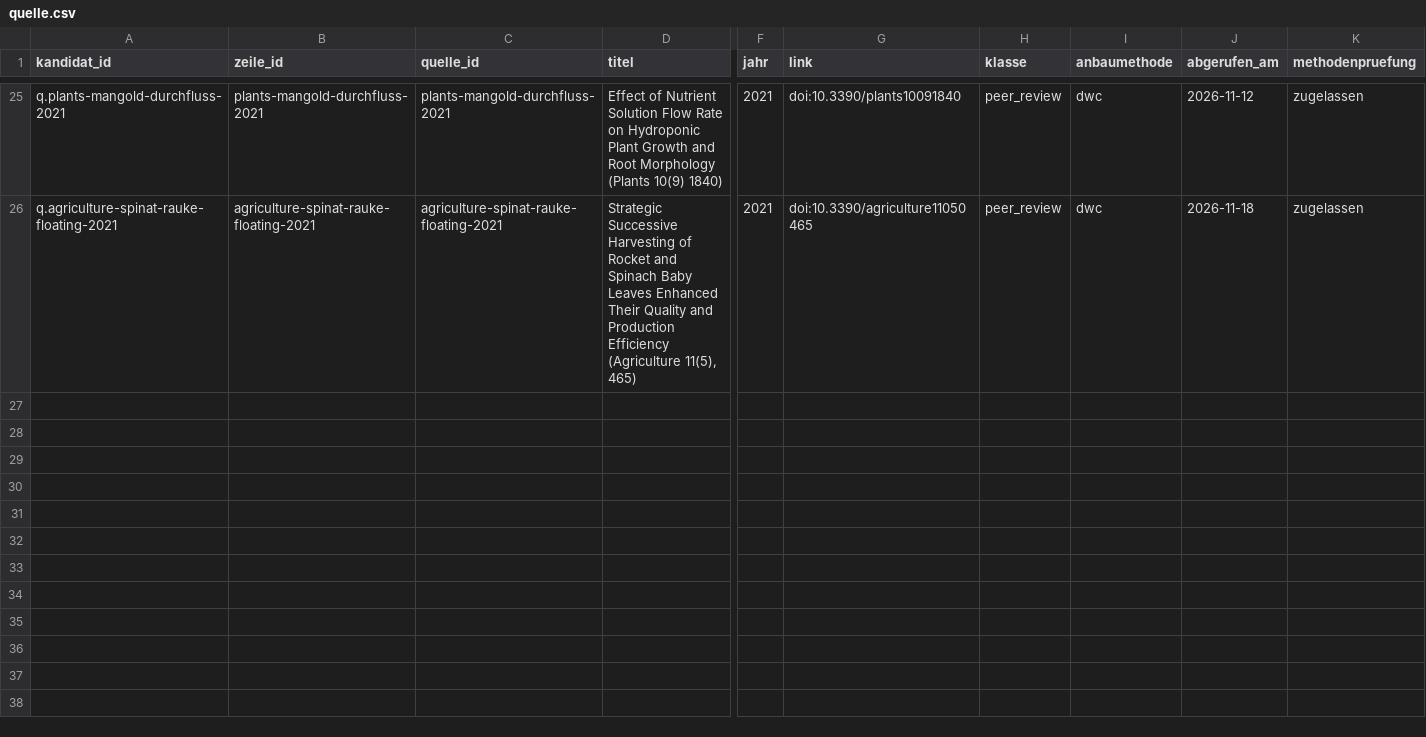
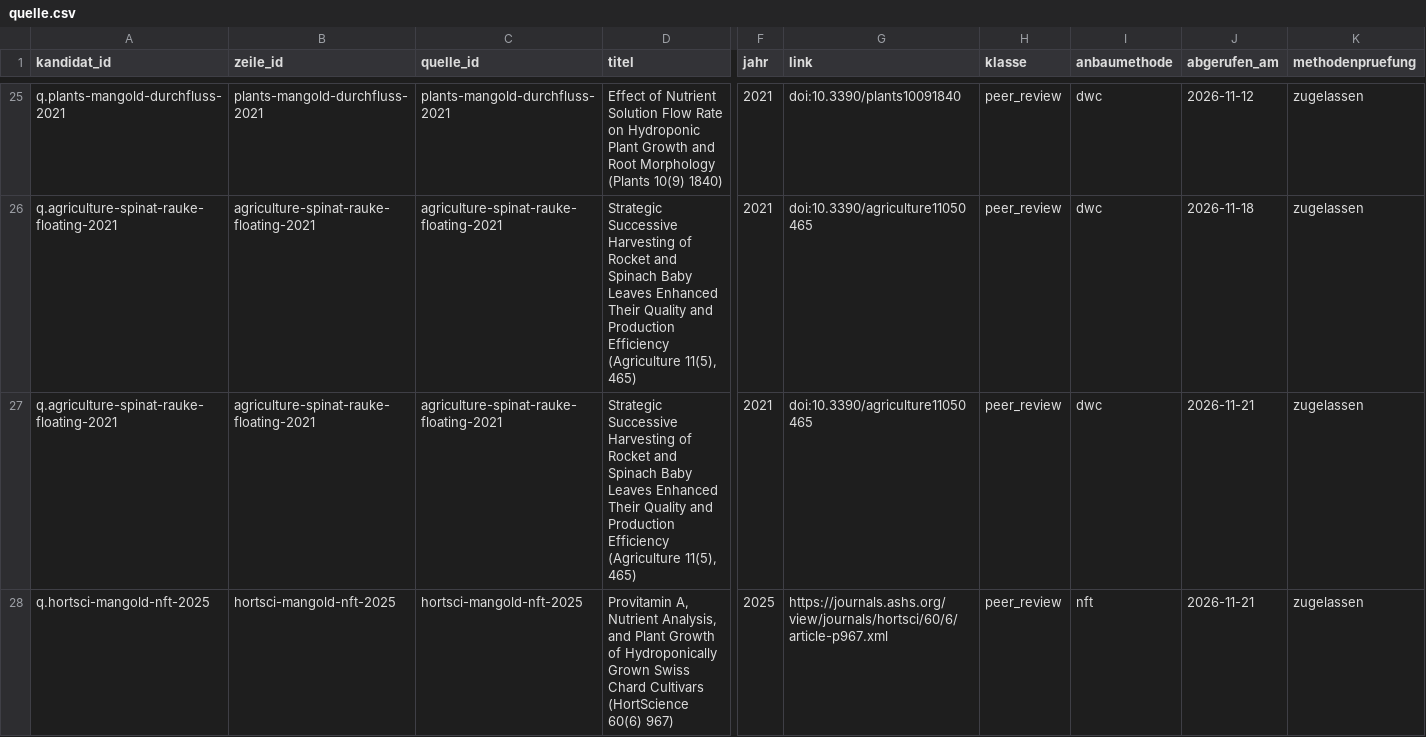
Before and after one commit to hydrovisor/hydrovisor.github.io, a CSV file: data/wissensbasis/kandidaten/teile/fuchsschwanz/quelle.csv, drawn as a sheet; only a part is shown, gaps mark what is left out; rows hold the shown columns only; the diff names each change by its address in the sheet, - before the commit and + after, or states it on an @@ line.

```diff
--- a/data/wissensbasis/kandidaten/teile/fuchsschwanz/quelle.csv
+++ b/data/wissensbasis/kandidaten/teile/fuchsschwanz/quelle.csv
+row 27: q.agriculture-spinat-rauke-floating-2021 | agriculture-spinat-rauke-floating-2021 | agriculture-spinat-rauke-floating-2021 | Strategic Successive Harvesting of Rocket and Spinach Baby Leaves Enhanced Their Quality and Production Efficiency (Agriculture 11(5), 465) | 2021 | doi:10.3390/agriculture11050465 | peer_review | dwc | 2026-11-21 | zugelassen
+row 28: q.hortsci-mangold-nft-2025 | hortsci-mangold-nft-2025 | hortsci-mangold-nft-2025 | Provitamin A, Nutrient Analysis, and Plant Growth of Hydroponically Grown Swiss Chard Cultivars (HortScience 60(6) 967) | 2025 | https://journals.ashs.org/view/journals/hortsci/60/6/article-p967.xml | peer_review | nft | 2026-11-21 | zugelassen
```
Also changed, not shown: data/wissensbasis/kandidaten/teile/fruchtgemuese/art.csv, data/wissensbasis/kandidaten/teile/fruchtgemuese/quelle.csv, 11 other files.
